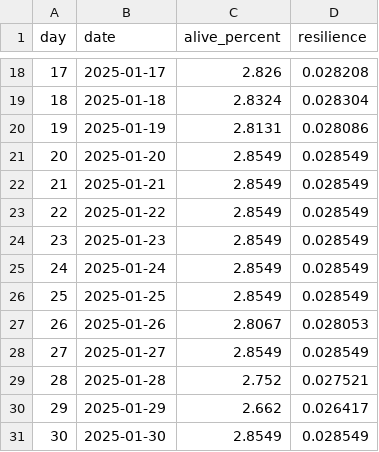
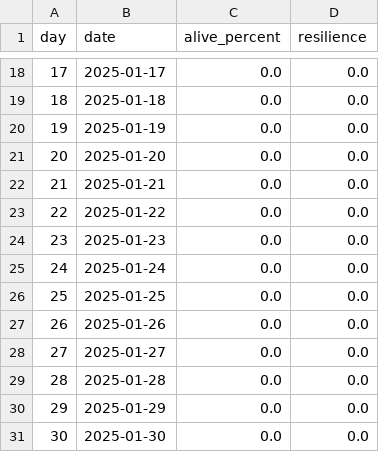
Before and after one commit to xinwei-zhuang/CSSS-simpleABM, a CSV file: outputs/norm_1/daily_metrics.csv, drawn as a sheet; only a part is shown, gaps mark what is left out; the diff covers the shown part only.

```diff
--- a/outputs/norm_1/daily_metrics.csv
+++ b/outputs/norm_1/daily_metrics.csv
@@ -18,14 +18,14 @@ day,date,alive_percent,resilience
-17,2025-01-17,2.826,0.028208
-18,2025-01-18,2.8324,0.028304
-19,2025-01-19,2.8131,0.028086
-20,2025-01-20,2.8549,0.028549
-21,2025-01-21,2.8549,0.028549
-22,2025-01-22,2.8549,0.028549
-23,2025-01-23,2.8549,0.028549
-24,2025-01-24,2.8549,0.028549
-25,2025-01-25,2.8549,0.028549
-26,2025-01-26,2.8067,0.028053
-27,2025-01-27,2.8549,0.028549
-28,2025-01-28,2.752,0.027521
-29,2025-01-29,2.662,0.026417
-30,2025-01-30,2.8549,0.028549
+17,2025-01-17,0.0,0.0
+18,2025-01-18,0.0,0.0
+19,2025-01-19,0.0,0.0
+20,2025-01-20,0.0,0.0
+21,2025-01-21,0.0,0.0
+22,2025-01-22,0.0,0.0
+23,2025-01-23,0.0,0.0
+24,2025-01-24,0.0,0.0
+25,2025-01-25,0.0,0.0
+26,2025-01-26,0.0,0.0
+27,2025-01-27,0.0,0.0
+28,2025-01-28,0.0,0.0
+29,2025-01-29,0.0,0.0
+30,2025-01-30,0.0,0.0
```
Also changed, not shown: 32 edited cells elsewhere in this file, data/agents_initial_summary.csv, outputs/comparison.csv, 16 other files.
